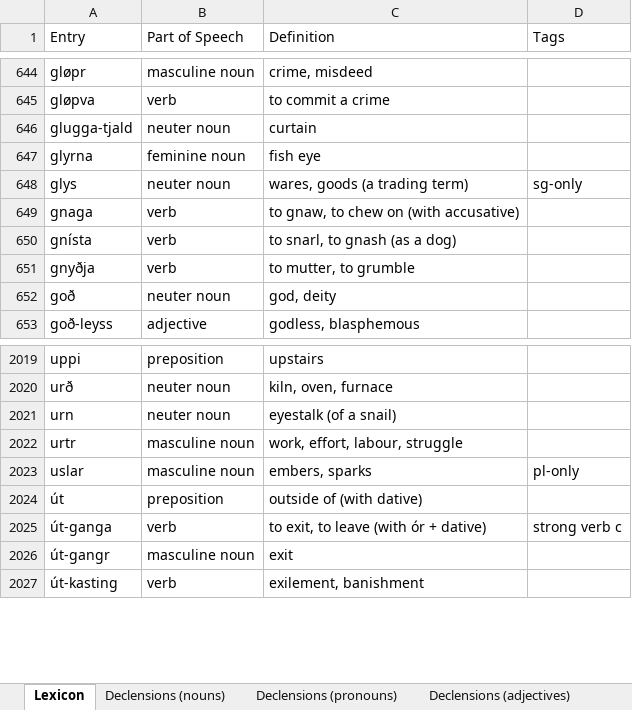
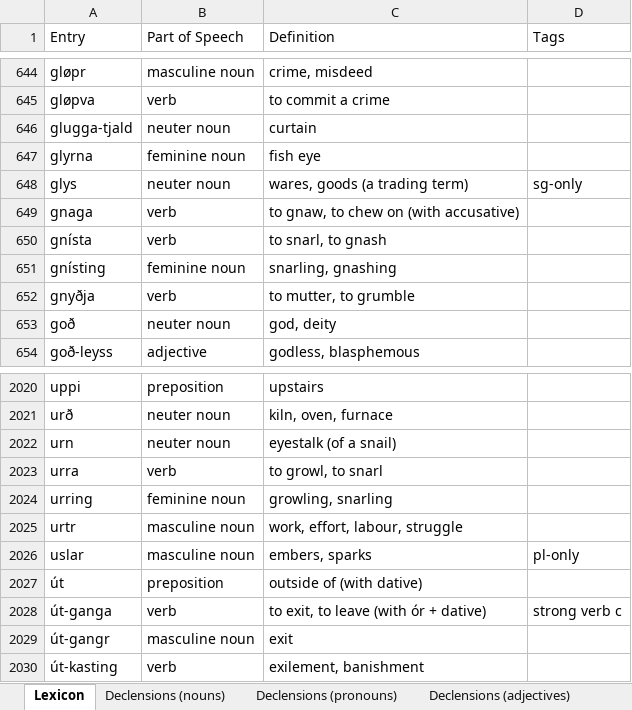
Before and after one commit to Oneo64/Aldraheimr2ndEdition, an Excel workbook: Literature/Languages/Northmannish.xlsx, sheet Lexicon, drawn as a sheet; only a part is shown, gaps mark what is left out; values as stored, in another font and other column widths than the file's, no borders; charts and pictures and table styles not drawn; the diff names each change by its address in the sheet, - before the commit and + after, or states it on an @@ line.

```diff
--- a/Literature/Languages/Northmannish.xlsx (sheet Lexicon)
+++ b/Literature/Languages/Northmannish.xlsx (sheet Lexicon)
-C650 (Definition): to snarl, to gnash (as a dog)
+C650 (Definition): to snarl, to gnash
+row 651: gnísting | feminine noun | snarling, gnashing
+row 2023: urra | verb | to growl, to snarl
+row 2024: urring | feminine noun | growling, snarling
```
Also changed, not shown: sheet Conjugations (verbs), sheet Grammar.
